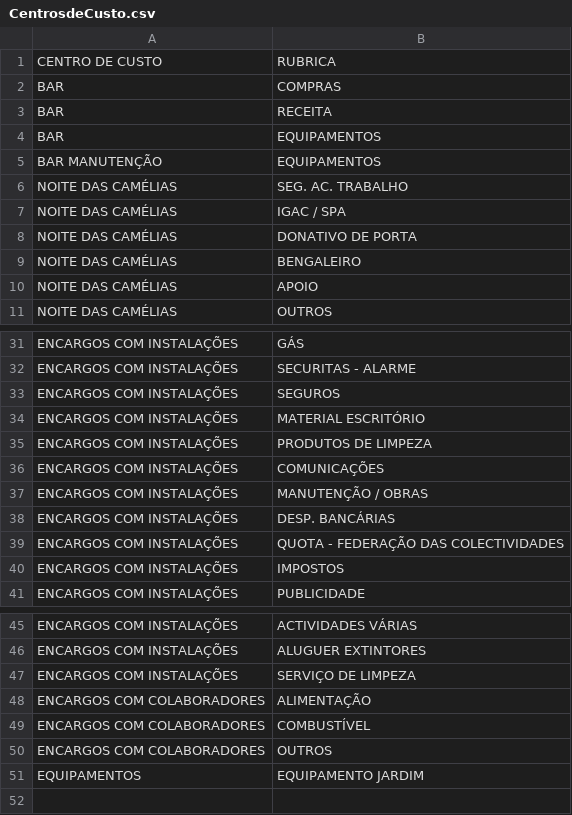
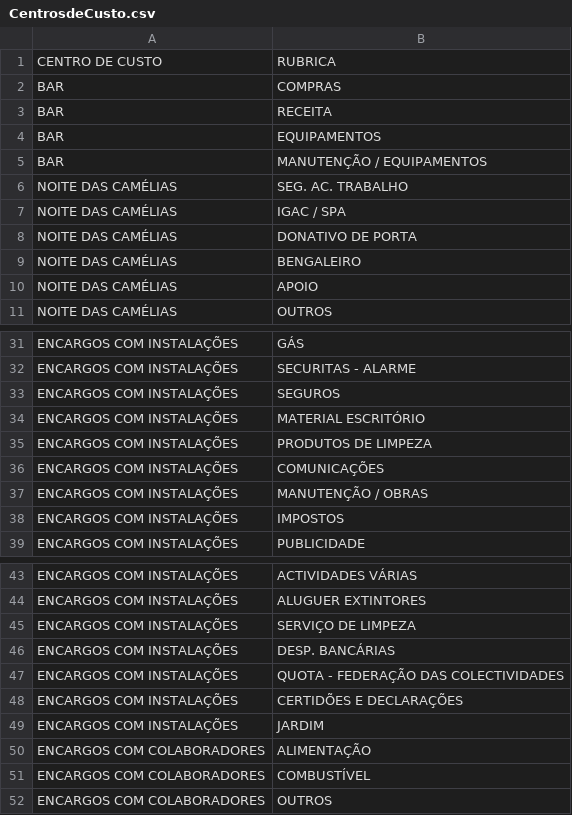
Before and after one commit to VascoRibeiroPereira/SUS, a CSV file: CentrosdeCusto.csv, drawn as a sheet; only a part is shown, gaps mark what is left out.

```diff
--- a/CentrosdeCusto.csv
+++ b/CentrosdeCusto.csv
@@ -4,3 +4,3 @@ BAR;RECEITA
 BAR;EQUIPAMENTOS
-BAR	MANUTENÇÃO;EQUIPAMENTOS
+BAR;MANUTENÇÃO / EQUIPAMENTOS
 NOITE DAS CAMÉLIAS;SEG. AC. TRABALHO
@@ -37,4 +37,2 @@ ENCARGOS COM INSTALAÇÕES;COMUNICAÇÕES
 ENCARGOS COM INSTALAÇÕES;MANUTENÇÃO / OBRAS
-ENCARGOS COM INSTALAÇÕES;DESP. BANCÁRIAS
-ENCARGOS COM INSTALAÇÕES;QUOTA - FEDERAÇÃO DAS COLECTIVIDADES
 ENCARGOS COM INSTALAÇÕES;IMPOSTOS
@@ -47,2 +45,6 @@ ENCARGOS COM INSTALAÇÕES;ALUGUER EXTINTORES
 ENCARGOS COM INSTALAÇÕES;SERVIÇO DE LIMPEZA
+ENCARGOS COM INSTALAÇÕES;DESP. BANCÁRIAS
+ENCARGOS COM INSTALAÇÕES;QUOTA - FEDERAÇÃO DAS COLECTIVIDADES
+ENCARGOS COM INSTALAÇÕES;CERTIDÕES E DECLARAÇÕES
+ENCARGOS COM INSTALAÇÕES;JARDIM
 ENCARGOS COM COLABORADORES;ALIMENTAÇÃO
@@ -50,2 +52 @@ ENCARGOS COM COLABORADORES;COMBUSTÍVEL
 ENCARGOS COM COLABORADORES;OUTROS
-EQUIPAMENTOS;EQUIPAMENTO JARDIM
```
Also changed, not shown: 13 other files.
